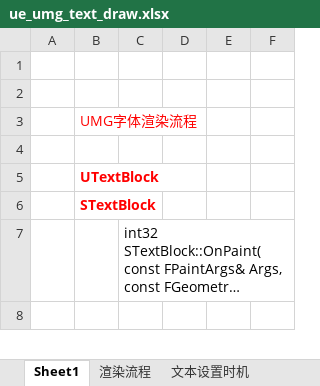
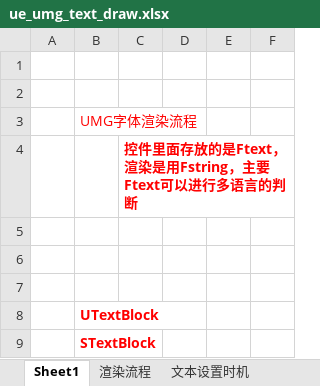
Before and after one commit to guanzhongdaoke/ue, an Excel workbook: doc/ue_umg_text_draw.xlsx, sheet Sheet1, drawn as a sheet; only a part is shown; the shorter side is filled out with more unchanged rows; long unchanged cells end in …; values as stored, in another font and other column widths than the file's, no borders; the diff names each change by its address in the sheet, - before the commit and + after, or states it on an @@ line.

```diff
--- a/doc/ue_umg_text_draw.xlsx (sheet Sheet1)
+++ b/doc/ue_umg_text_draw.xlsx (sheet Sheet1)
+row 4:  |  | 控件里面存放的是Ftext，渲染是用Fstring，主要Ftext可以进行多语言的判断
+row 5: (empty)
+row 6: (empty)
```
Also changed, not shown: sheet 文本更新时机, doc/ue_IAssetRegistry.xlsx, doc/ue_Localization_Dashboard.xlsx, 3 other files.
